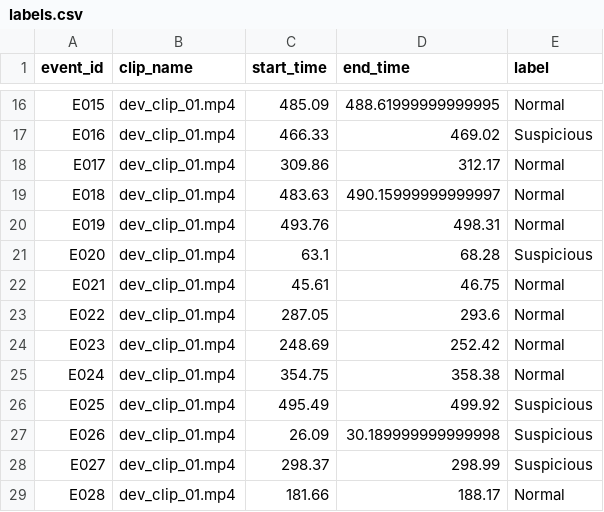
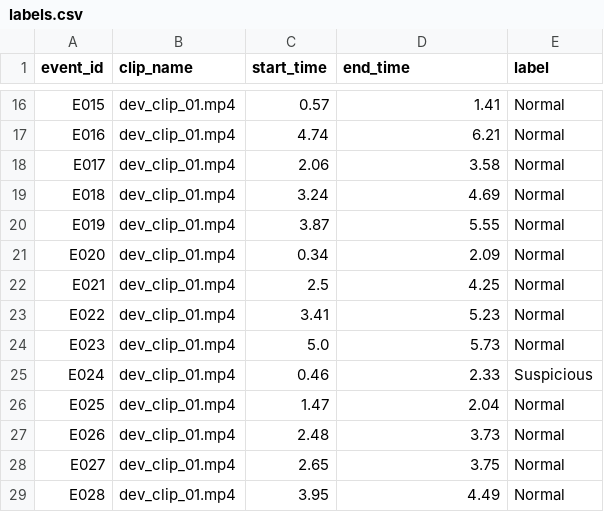
Before and after one commit to krupa-shah23/dhrishti_hackathon, a CSV file: exam-hall-analytics/data/labels.csv, drawn as a sheet; only a part is shown, gaps mark what is left out; the diff covers the shown part only; the diff names each change by its address in the sheet, - before the commit and + after, or states it on an @@ line.

```diff
--- a/exam-hall-analytics/data/labels.csv
+++ b/exam-hall-analytics/data/labels.csv
-C16 (start_time): 485.09
+C16 (start_time): 0.57
-D16 (end_time): 488.61999999999995
+D16 (end_time): 1.41
-C17 (start_time): 466.33
+C17 (start_time): 4.74
-D17 (end_time): 469.02
+D17 (end_time): 6.21
-E17 (label): Suspicious
+E17 (label): Normal
-C18 (start_time): 309.86
+C18 (start_time): 2.06
-D18 (end_time): 312.17
+D18 (end_time): 3.58
-C19 (start_time): 483.63
+C19 (start_time): 3.24
-D19 (end_time): 490.15999999999997
+D19 (end_time): 4.69
-C20 (start_time): 493.76
+C20 (start_time): 3.87
-D20 (end_time): 498.31
+D20 (end_time): 5.55
-C21 (start_time): 63.1
+C21 (start_time): 0.34
-D21 (end_time): 68.28
+D21 (end_time): 2.09
-E21 (label): Suspicious
+E21 (label): Normal
-C22 (start_time): 45.61
+C22 (start_time): 2.5
-D22 (end_time): 46.75
+D22 (end_time): 4.25
-C23 (start_time): 287.05
+C23 (start_time): 3.41
-D23 (end_time): 293.6
+D23 (end_time): 5.23
-C24 (start_time): 248.69
+C24 (start_time): 5.0
-D24 (end_time): 252.42
+D24 (end_time): 5.73
-C25 (start_time): 354.75
+C25 (start_time): 0.46
-D25 (end_time): 358.38
+D25 (end_time): 2.33
-E25 (label): Normal
+E25 (label): Suspicious
-C26 (start_time): 495.49
+C26 (start_time): 1.47
-D26 (end_time): 499.92
+D26 (end_time): 2.04
-E26:E28 (label): Suspicious
+E26:E28 (label): Normal
-C27 (start_time): 26.09
+C27 (start_time): 2.48
-D27 (end_time): 30.189999999999998
+D27 (end_time): 3.73
-C28 (start_time): 298.37
+C28 (start_time): 2.65
-D28 (end_time): 298.99
+D28 (end_time): 3.75
-C29 (start_time): 181.66
+C29 (start_time): 3.95
-D29 (end_time): 188.17
+D29 (end_time): 4.49
```
Also changed, not shown: 159 edited cells elsewhere in this file, 12 other files.
